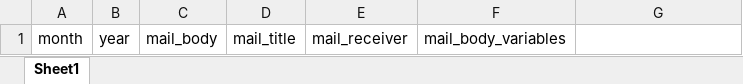
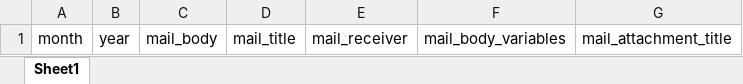
Before and after one commit to BojanDabevski/HeatMail_FE, an Excel workbook: heat-mail-fe/src/assets/HeatMailAddTemplate.xlsx, sheet Sheet1, drawn as a sheet; values as stored, in another font and other column widths than the file's, no borders; the diff names each change by its address in the sheet, - before the commit and + after, or states it on an @@ line.

Commit message:
Add changes for attachments

```diff
--- a/heat-mail-fe/src/assets/HeatMailAddTemplate.xlsx (sheet Sheet1)
+++ b/heat-mail-fe/src/assets/HeatMailAddTemplate.xlsx (sheet Sheet1)
-G1: (empty)
+G1: mail_attachment_title
```
Also changed, not shown: 2 other files.
